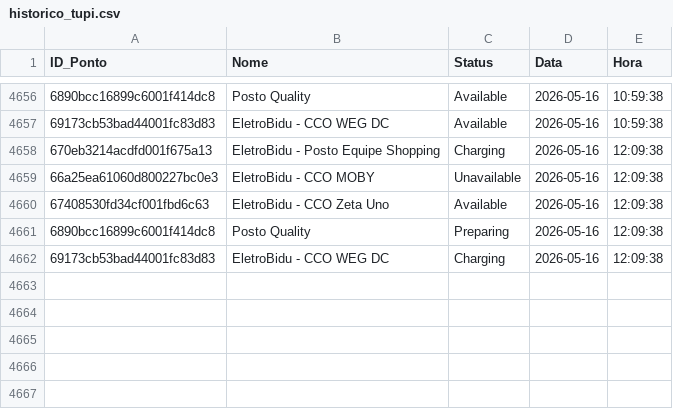
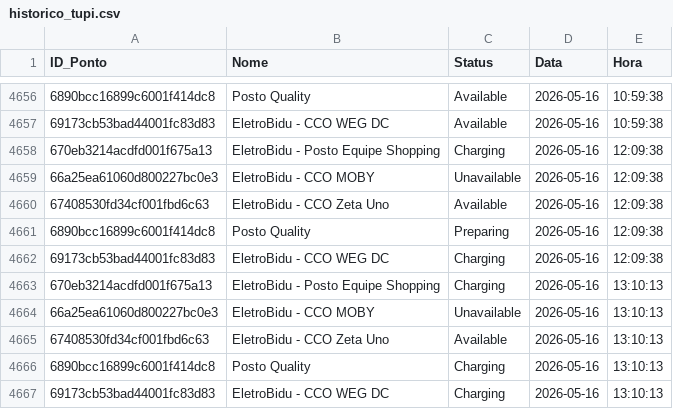
Before and after one commit to andradebiel7/carregadores, a CSV file: historico_tupi.csv, drawn as a sheet; only a part is shown, gaps mark what is left out.

```diff
--- a/historico_tupi.csv
+++ b/historico_tupi.csv
@@ -4662 +4662,6 @@ ID_Ponto,Nome,Status,Data,Hora
 69173cb53bad44001fc83d83,EletroBidu - CCO WEG DC,Charging,2026-05-16,12:09:38
+670eb3214acdfd001f675a13,EletroBidu - Posto Equipe Shopping,Charging,2026-05-16,13:10:13
+66a25ea61060d800227bc0e3,EletroBidu - CCO MOBY,Unavailable,2026-05-16,13:10:13
+67408530fd34cf001fbd6c63,EletroBidu - CCO Zeta Uno,Available,2026-05-16,13:10:13
+6890bcc16899c6001f414dc8,Posto Quality,Charging,2026-05-16,13:10:13
+69173cb53bad44001fc83d83,EletroBidu - CCO WEG DC,Charging,2026-05-16,13:10:13
```
Also changed, not shown: 1 other file.
